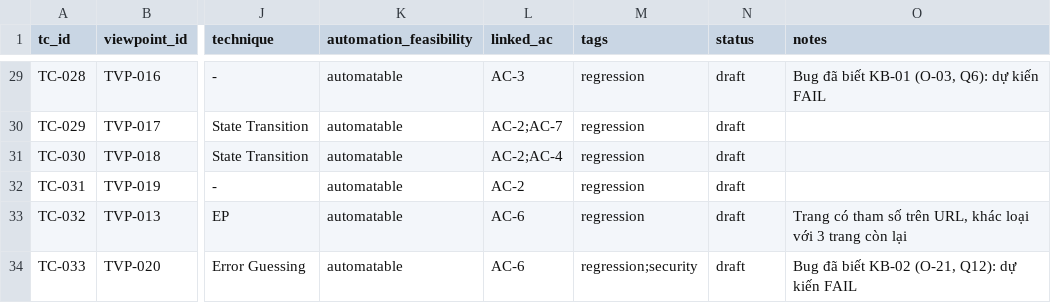
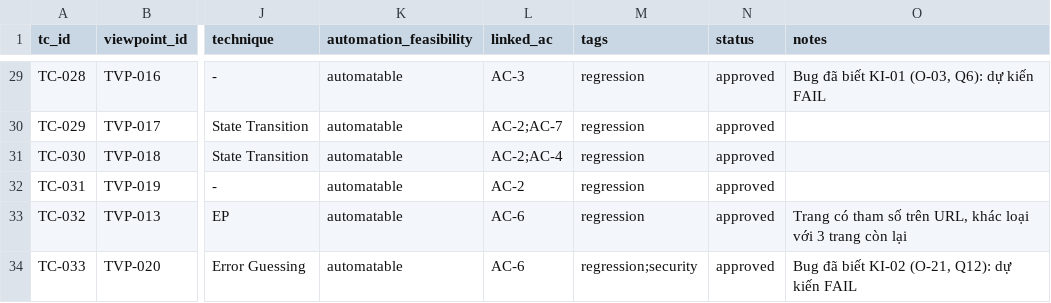
Before and after one commit to MyHanhYuuki/playwright-ai-qa-portfolio, a CSV file: qa-runs/saucedemo-login-screen/test-cases.csv, drawn as a sheet; only a part is shown, gaps mark what is left out; the diff covers the shown part only; the diff names each change by its address in the sheet, - before the commit and + after, or states it on an @@ line.

Commit message:
test(login): chốt Q12-Q14, duyệt HITL #2, đổi mã bug thành KI
- Q12-Q14 chốt theo đề xuất: phiếu Q&A 14/14 câu đã trả lời
- HITL #2: duyệt 33 test case (trạng thái approved)
- Mã bug đã biết đổi KB-xx thành KI-xx (known issue), tránh nhầm với thư mục kb/
- Cập nhật tiến độ: Bài 3 xong, sang bước viết code

```diff
--- a/qa-runs/saucedemo-login-screen/test-cases.csv
+++ b/qa-runs/saucedemo-login-screen/test-cases.csv
-N29:N34 (status): draft
+N29:N34 (status): approved
-O29 (notes): Bug đã biết KB-01 (O-03, Q6): dự kiến FAIL
+O29 (notes): Bug đã biết KI-01 (O-03, Q6): dự kiến FAIL
-O34 (notes): Bug đã biết KB-02 (O-21, Q12): dự kiến FAIL
+O34 (notes): Bug đã biết KI-02 (O-21, Q12): dự kiến FAIL
```
Also changed, not shown: 27 edited cells elsewhere in this file, 13 other files.
